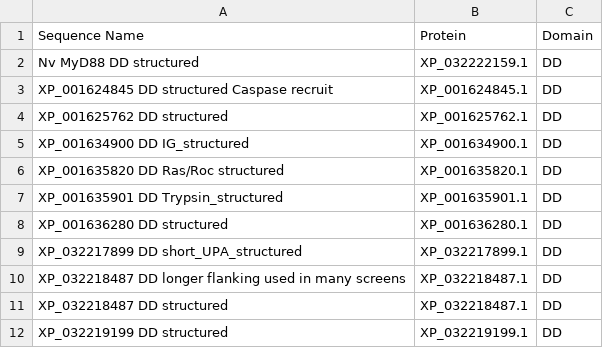
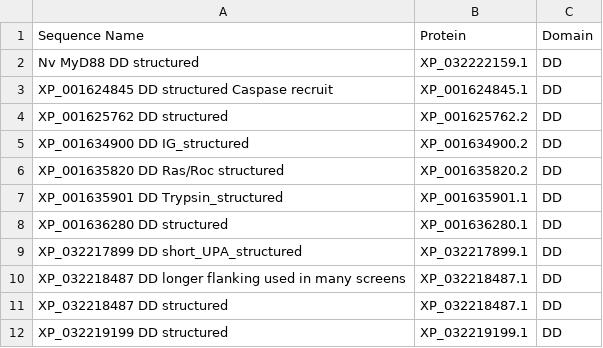
Before and after one commit to benjiec/tangle-coral, a TSV file: notes/dd/dd_proteins.tsv, drawn as a sheet; only a part is shown.

Commit message:
add protein names

```diff
--- a/notes/dd/dd_proteins.tsv
+++ b/notes/dd/dd_proteins.tsv
@@ -3,5 +3,5 @@ Nv MyD88 DD structured	XP_032222159.1	DD
 XP_001624845 DD structured Caspase recruit	XP_001624845.1	DD
-XP_001625762 DD structured	XP_001625762.1	DD
-XP_001634900 DD IG_structured	XP_001634900.1	DD
-XP_001635820 DD Ras/Roc structured	XP_001635820.1	DD
+XP_001625762 DD structured	XP_001625762.2	DD
+XP_001634900 DD IG_structured	XP_001634900.2	DD
+XP_001635820 DD Ras/Roc structured	XP_001635820.2	DD
 XP_001635901 DD Trypsin_structured	XP_001635901.1	DD
```
Also changed, not shown: 3 other files.
